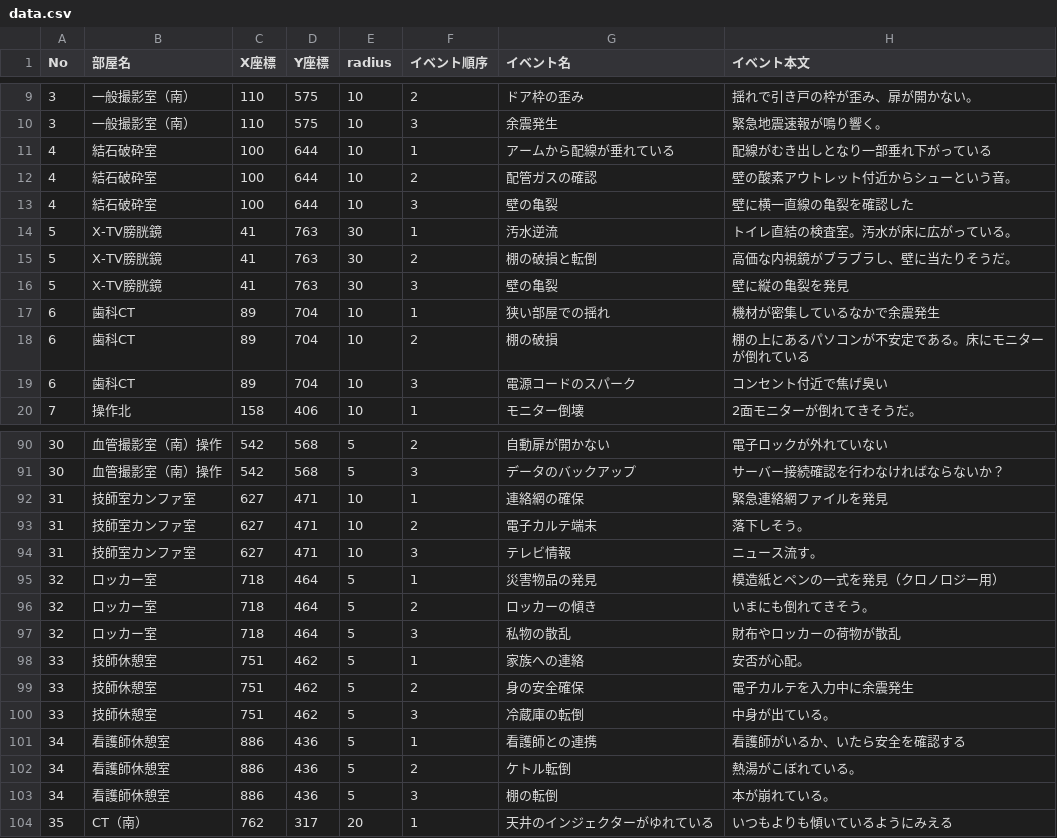
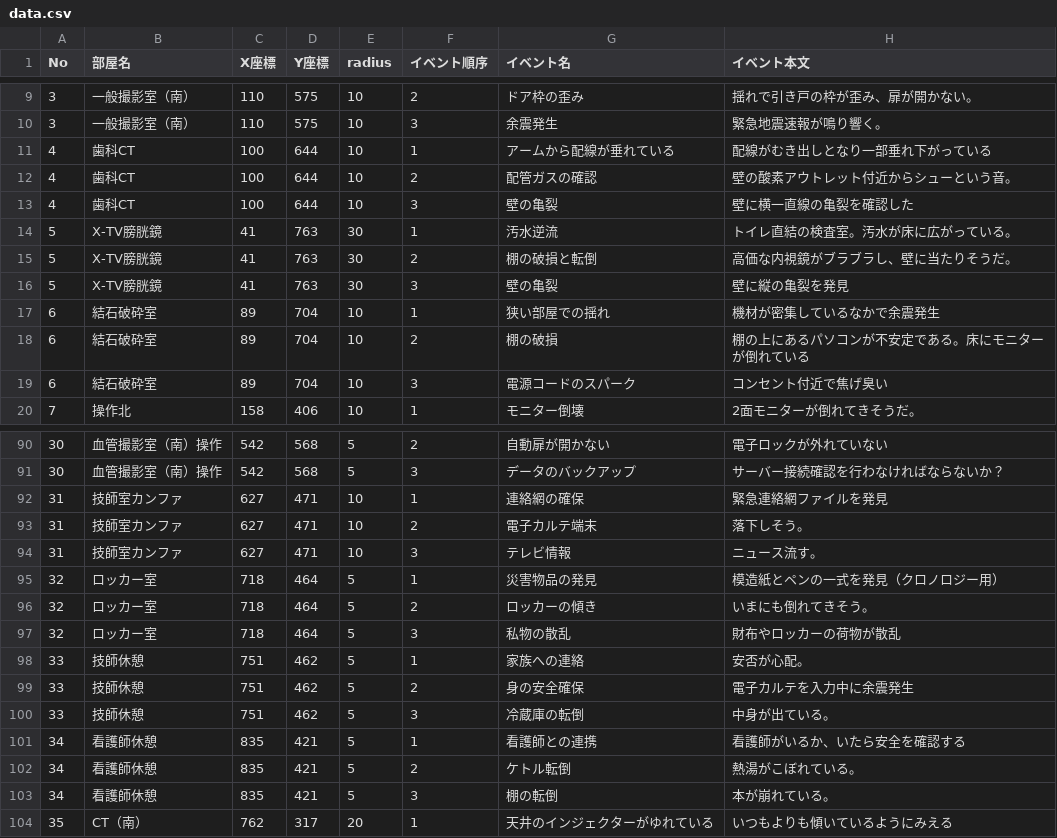
Before and after one commit to Sapien2828/hospital-simulation, a CSV file: data.csv, drawn as a sheet; only a part is shown, gaps mark what is left out; the diff covers the shown part only; the diff names each change by its address in the sheet, - before the commit and + after, or states it on an @@ line.

```diff
--- a/data.csv
+++ b/data.csv
-B11:B13 (部屋名): 結石破砕室
+B11:B13 (部屋名): 歯科CT
-B17:B19 (部屋名): 歯科CT
+B17:B19 (部屋名): 結石破砕室
-B92:B94 (部屋名): 技師室カンファ室
+B92:B94 (部屋名): 技師室カンファ
-B98:B100 (部屋名): 技師休憩室
+B98:B100 (部屋名): 技師休憩
-B101:B103 (部屋名): 看護師休憩室
+B101:B103 (部屋名): 看護師休憩
-C101:C103 (X座標): 886
+C101:C103 (X座標): 835
-D101:D103 (Y座標): 436
+D101:D103 (Y座標): 421
```
Also changed, not shown: 21 edited cells elsewhere in this file, 1 other file.
